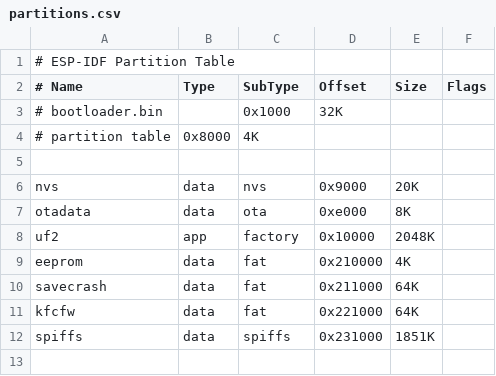
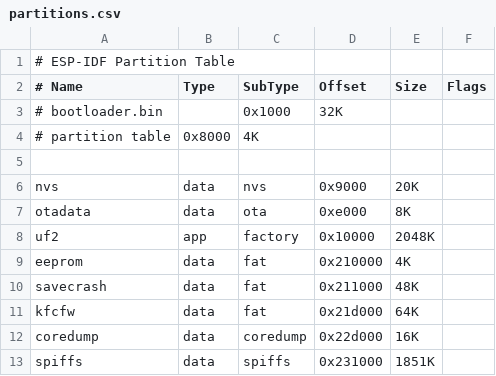
Before and after one commit to sascha432/esp8266-kfc-fw, a CSV file: conf/ld/partitions.csv, drawn as a sheet.

```diff
--- a/conf/ld/partitions.csv
+++ b/conf/ld/partitions.csv
@@ -9,4 +9,5 @@ uf2, app, factory, 0x10000, 2048K,
 eeprom, data, fat, 0x210000, 4K,
-savecrash, data, fat, 0x211000, 64K,
-kfcfw, data, fat, 0x221000, 64K,
+savecrash, data, fat, 0x211000, 48K,
+kfcfw, data, fat, 0x21d000, 64K,
+coredump, data, coredump, 0x22d000, 16K,
 spiffs, data, spiffs, 0x231000, 1851K,
```
Also changed, not shown: 10 other files.
